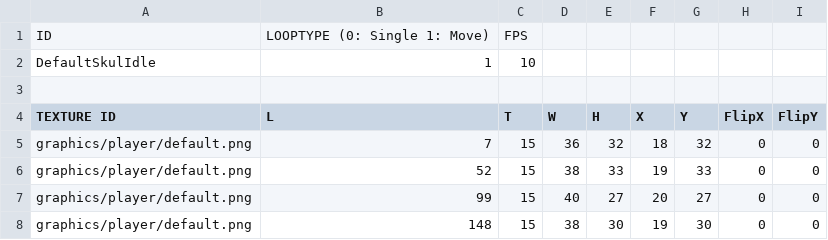
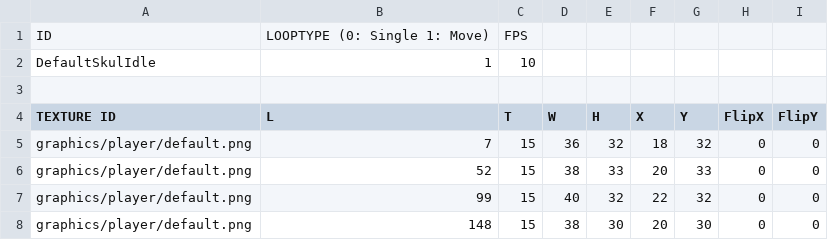
Before and after one commit to MinWooPark98/Skul, a CSV file: skul/skul-bin/animations/player/default/Idle.csv, drawn as a sheet.

```diff
--- a/skul/skul-bin/animations/player/default/Idle.csv
+++ b/skul/skul-bin/animations/player/default/Idle.csv
@@ -5,4 +5,4 @@ TEXTURE ID,L,T,W,H,X,Y,FlipX,FlipY
 graphics/player/default.png,7,15,36,32,18,32,0,0
-graphics/player/default.png,52,15,38,33,19,33,0,0
-graphics/player/default.png,99,15,40,27,20,27,0,0
-graphics/player/default.png,148,15,38,30,19,30,0,0
+graphics/player/default.png,52,15,38,33,20,33,0,0
+graphics/player/default.png,99,15,40,32,22,32,0,0
+graphics/player/default.png,148,15,38,30,20,30,0,0
```
Also changed, not shown: skul/skul-bin/animations/player/default/AttackA.csv, 8 other files.
